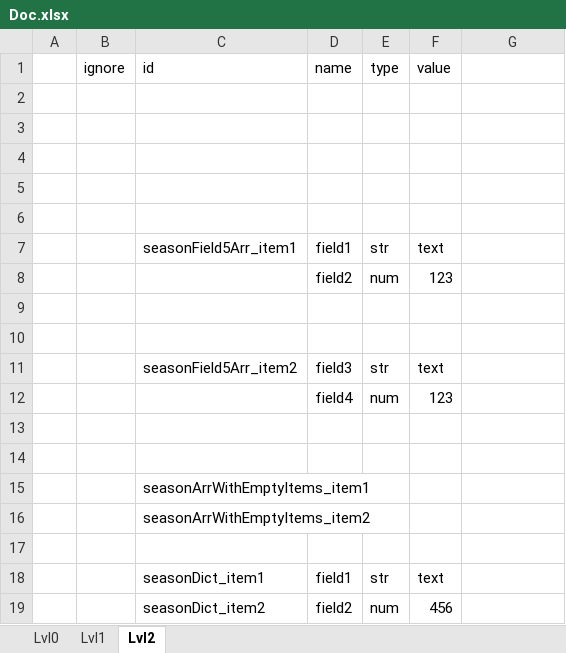
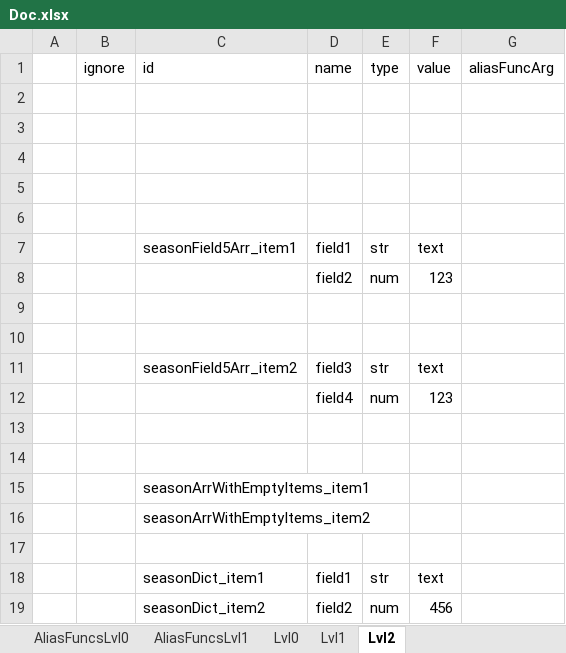
Before and after one commit to saigor33/ExcelToJsonUniversalParser, an Excel workbook: Parser2/Example/Doc.xlsx, sheet Lvl2, drawn as a sheet; values as stored, in another font and other column widths than the file's, no borders; the diff names each change by its address in the sheet, - before the commit and + after, or states it on an @@ line.

Commit message:
Added AliasFunc

```diff
--- a/Parser2/Example/Doc.xlsx (sheet Lvl2)
+++ b/Parser2/Example/Doc.xlsx (sheet Lvl2)
+sheet tab: AliasFuncsLvl0
+sheet tab: AliasFuncsLvl1
-G1: (empty)
+G1: aliasFuncArg
```
Also changed, not shown: sheet Lvl0, sheet Lvl1, 11 other files.
